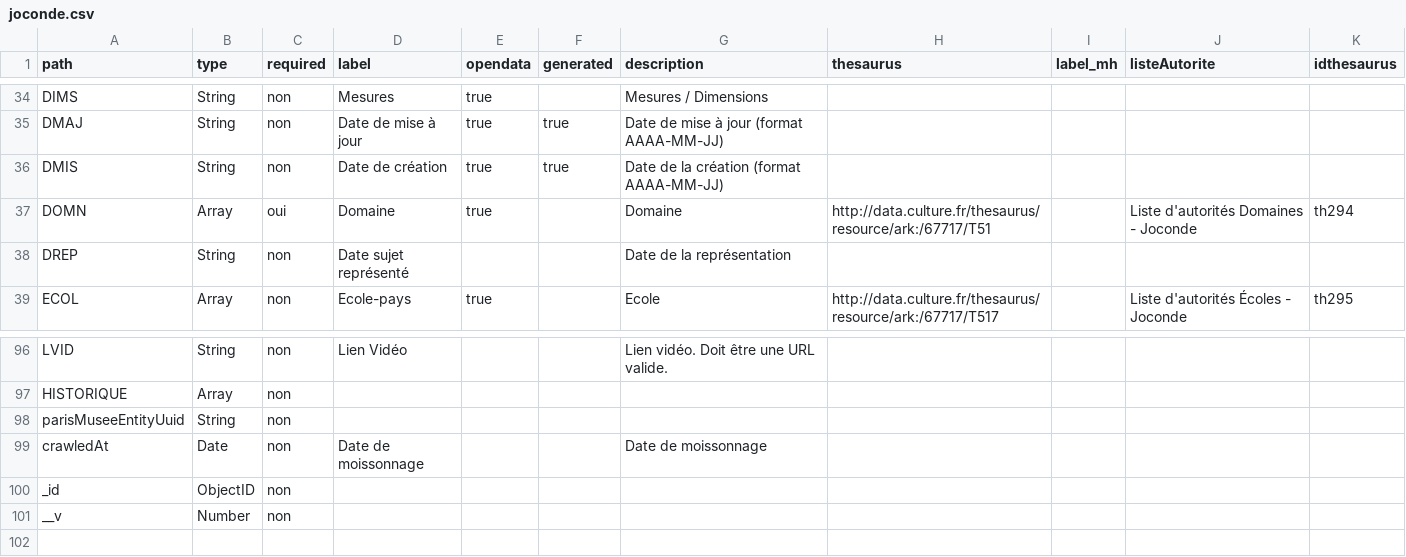
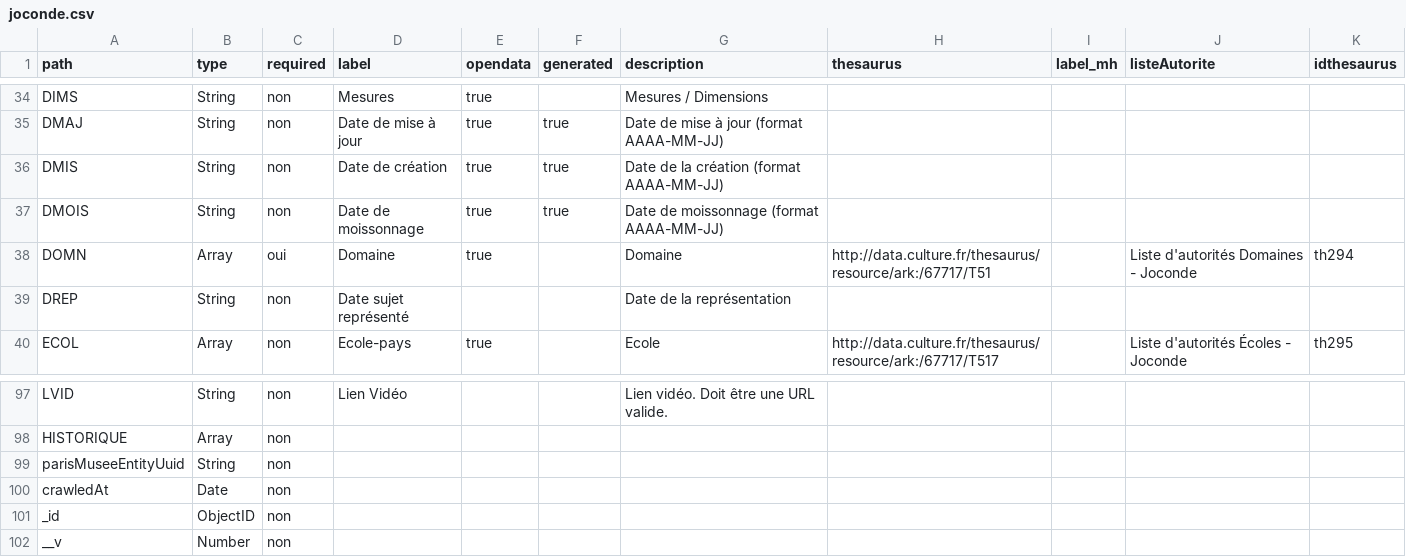
Before and after one commit to betagouv/pop, a CSV file: apps/api/csv/joconde.csv, drawn as a sheet; only a part is shown, gaps mark what is left out.

```diff
--- a/apps/api/csv/joconde.csv
+++ b/apps/api/csv/joconde.csv
@@ -36,2 +36,3 @@ path,type,required,label,opendata,generated,description,thesaurus,label_mh,liste
 "DMIS","String","non","Date de création","true","true","Date de la création (format AAAA-MM-JJ)","","","",""
+"DMOIS","String","non","Date de moissonnage","true","true","Date de moissonnage (format AAAA-MM-JJ)","","","",""
 "DOMN","Array","oui","Domaine","true","","Domaine","http://data.culture.fr/thesaurus/resource/ark:/67717/T51","","Liste d'autorités Domaines - Joconde","th294"
@@ -98,3 +99,3 @@ path,type,required,label,opendata,generated,description,thesaurus,label_mh,liste
 "parisMuseeEntityUuid","String","non","","","","","","","",""
-"crawledAt","Date","non","Date de moissonnage","","","Date de moissonnage","","","",""
+"crawledAt","Date","non","","","","","","","",""
 "_id","ObjectID","non","","","","","","","",""
```
Also changed, not shown: 3 other files.
